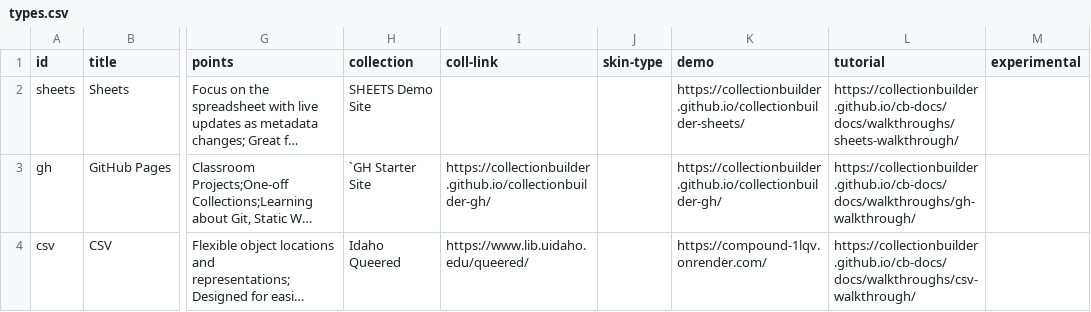
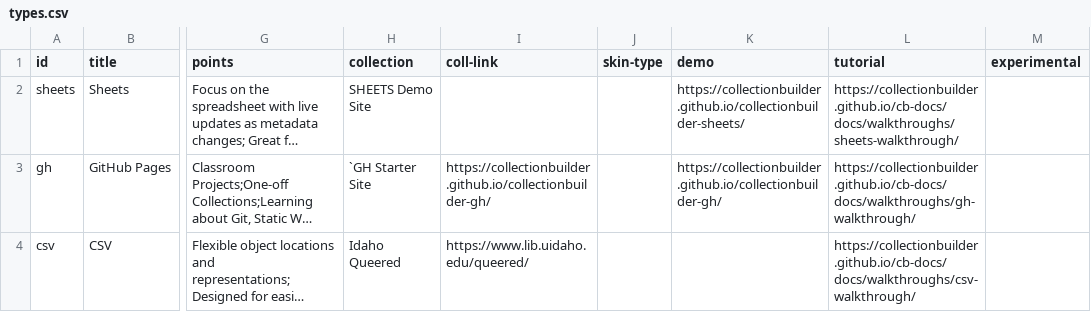
Before and after one commit to CollectionBuilder/collectionbuilder.github.io, a CSV file: _data/types.csv, drawn as a sheet; only a part is shown, gaps mark what is left out; long unchanged cells end in …; the diff names each change by its address in the sheet, - before the commit and + after, or states it on an @@ line.

Commit message:
Update types.csv

```diff
--- a/_data/types.csv
+++ b/_data/types.csv
-K4 (demo): https://compound-1lqv.onrender.com/
+K4 (demo): (empty)
```
